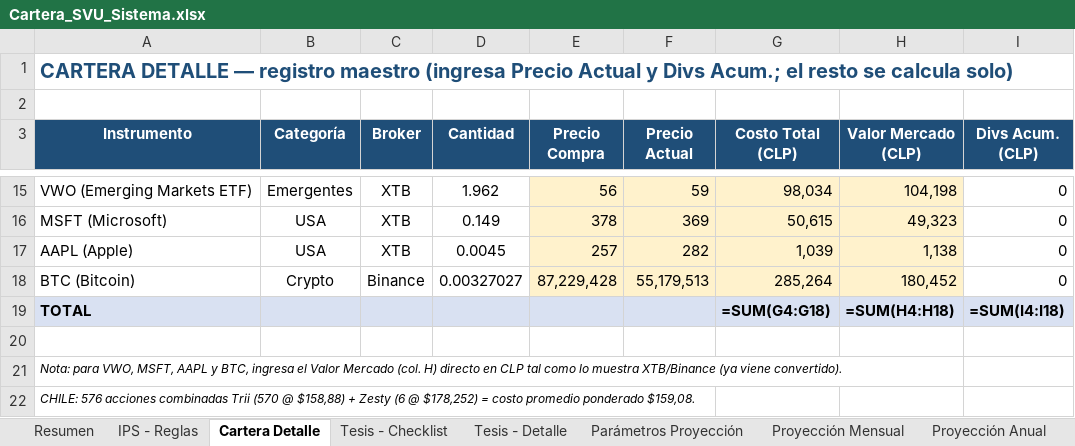
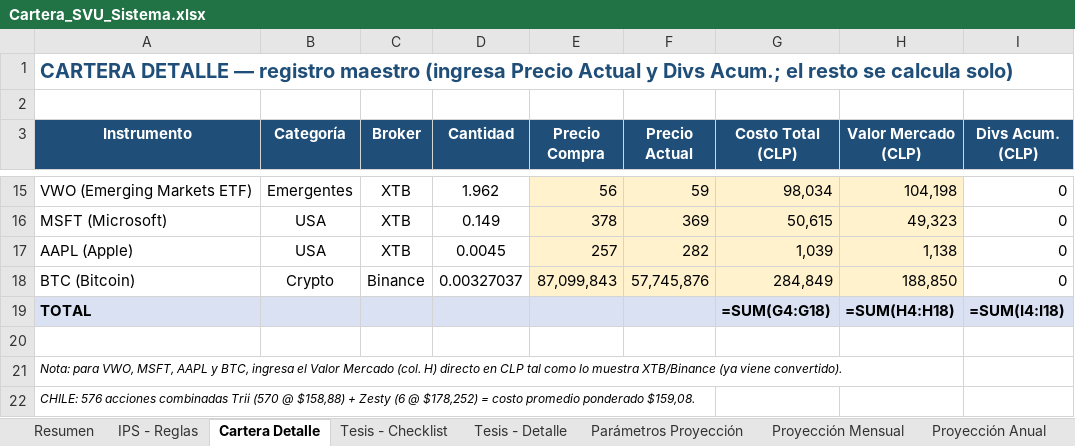
Before and after one commit to sviverosuribe-hue/Trabajo-desde-celar, an Excel workbook: Cartera_SVU_Sistema.xlsx, sheet Cartera Detalle, drawn as a sheet; only a part is shown, gaps mark what is left out; values as stored, in another font and other column widths than the file's, no borders; formulas without a stored value are shown as written; the diff names each change by its address in the sheet, - before the commit and + after, or states it on an @@ line.

```diff
--- a/Cartera_SVU_Sistema.xlsx (sheet Cartera Detalle)
+++ b/Cartera_SVU_Sistema.xlsx (sheet Cartera Detalle)
-D18 (Cantidad): 0.00327027
+D18 (Cantidad): 0.00327037
-E18 (Precio Compra): 87,229,428
+E18 (Precio Compra): 87,099,843
-F18 (Precio Actual): 55,179,513
+F18 (Precio Actual): 57,745,876
-G18 (Costo Total (CLP)): 285,264
+G18 (Costo Total (CLP)): 284,849
-H18 (Valor Mercado (CLP)): 180,452
+H18 (Valor Mercado (CLP)): 188,850
```
Also changed, not shown: 2 other files.
